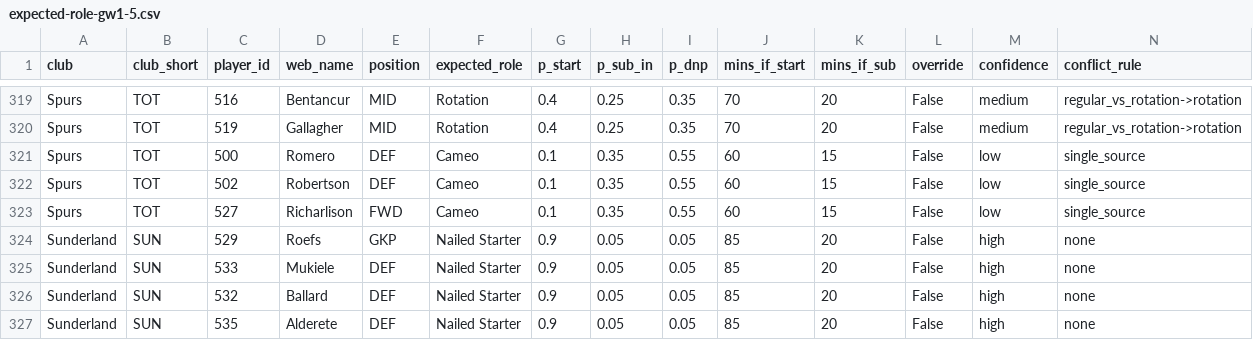
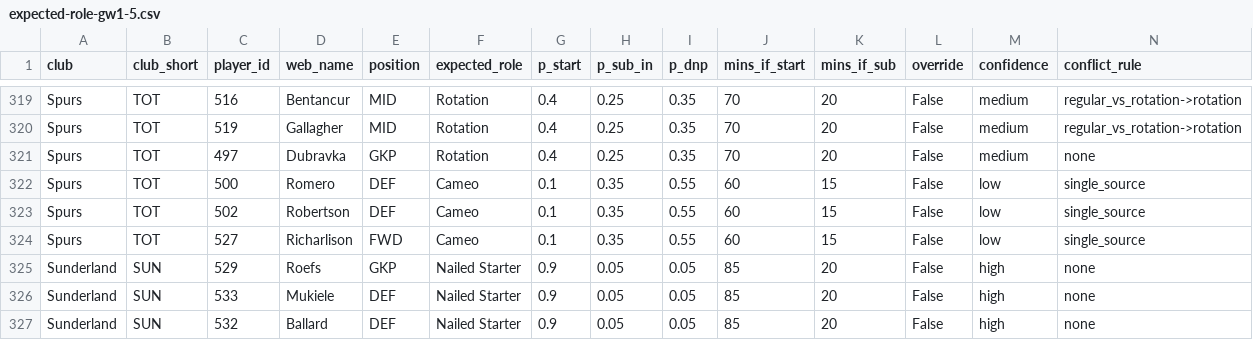
Before and after one commit to JubileeZ/fpl-jubilee-ascent, a CSV file: data/research/expected-role-gw1-5.csv, drawn as a sheet; only a part is shown, gaps mark what is left out; the shorter side is filled out with more unchanged rows; rows hold the shown columns only; the diff names each change by its address in the sheet, - before the commit and + after, or states it on an @@ line.

Commit message:
docs(research): refresh expected-role GW1-5 priors and add Dubravka to Spurs XI contention set

```diff
--- a/data/research/expected-role-gw1-5.csv
+++ b/data/research/expected-role-gw1-5.csv
+row 321: Spurs | TOT | 497 | Dubravka | GKP | Rotation | 0.4 | 0.25 | 0.35 | 70 | 20 | False | medium | none
```
Also changed, not shown: 1 other file.
